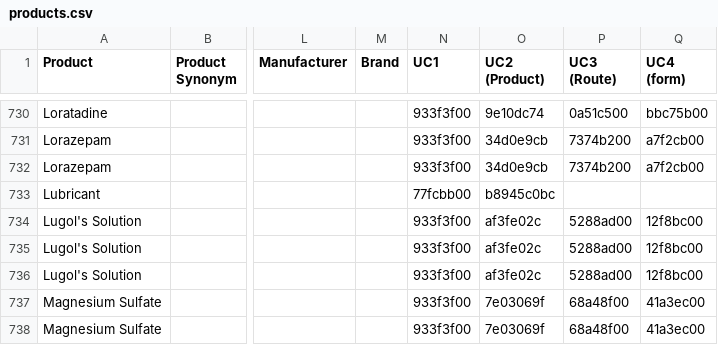
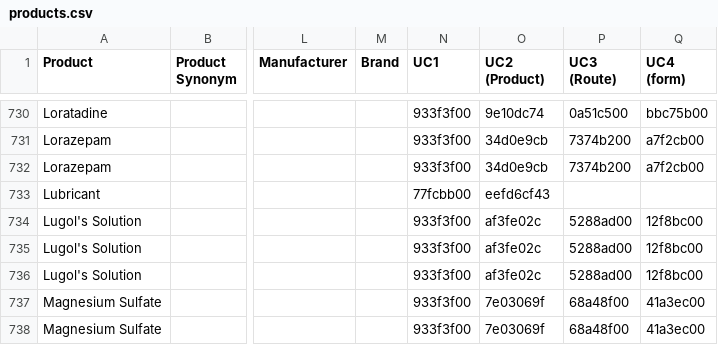
Before and after one commit to msupply-foundation/unified-codes, a CSV file: unified-codes/data/v2/products.csv, drawn as a sheet; only a part is shown, gaps mark what is left out; the diff names each change by its address in the sheet, - before the commit and + after, or states it on an @@ line.

Commit message:
Change lubricant code as it was a duplicate

```diff
--- a/unified-codes/data/v2/products.csv
+++ b/unified-codes/data/v2/products.csv
-O733 (UC2 (Product)): b8945c0bc
+O733 (UC2 (Product)): eefd6cf43
```
